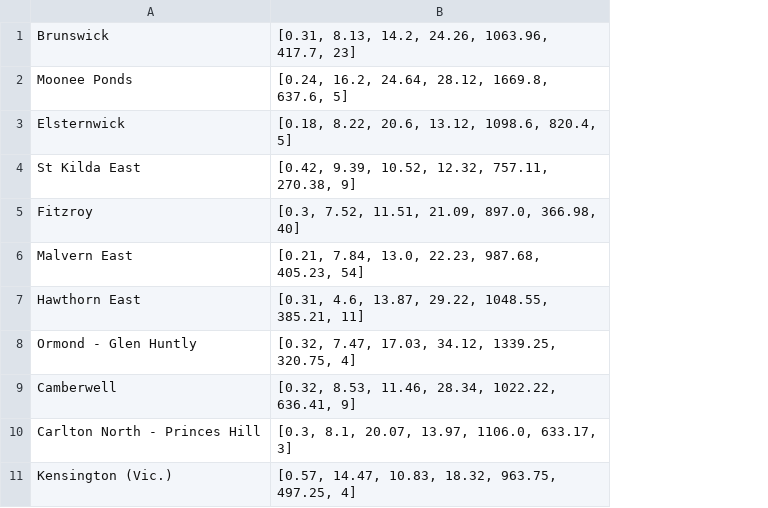
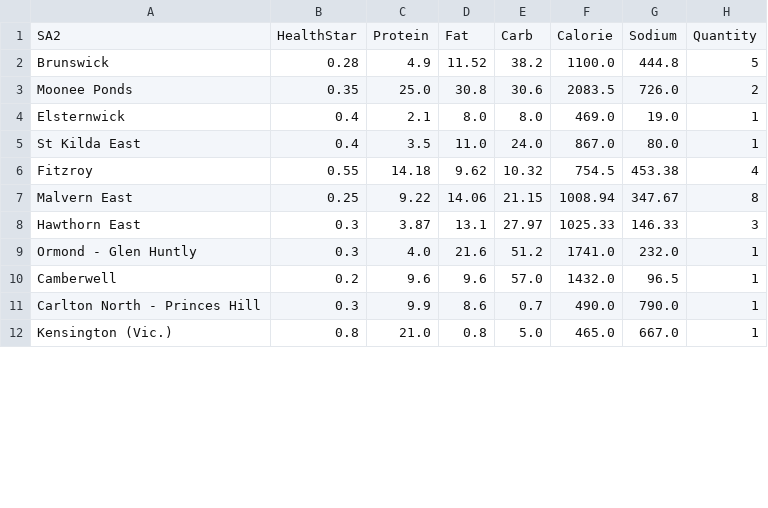
Before and after one commit to AosenLi/Food_Analysis, a CSV file: nutritionFacts.csv, drawn as a sheet; only a part is shown; removed rows and columns are numbered as before the commit, all else as after; the diff covers the shown part only; the diff names each change by its address in the sheet, - before the commit and + after, or states it on an @@ line.

Commit message:
make csv column by column

```diff
--- a/nutritionFacts.csv
+++ b/nutritionFacts.csv
-column B, rows 1-11: [0.31, 8.13, 14.2, 24.26, 1063.96, 417.7, 23] | [0.24, 16.2, 24.64, 28.12, 1669.8, 637.6, 5] | [0.18, 8.22, 20.6, 13.12, 1098.6, 820.4, 5] | [0.42, 9.39, 10.52, 12.32, 757.11, 270.38, 9] | [0.3, 7.52, 11.51, 21.09, 897.0, 366.98, 40] | [0.21, 7.84, 13.0, 22.23, 987.68, 405.23, 54] | [0.31, 4.6, 13.87, 29.22, 1048.55, 385.21, 11] | [0.32, 7.47, 17.03, 34.12, 1339.25, 320.75, 4] | [0.32, 8.53, 11.46, 28.34, 1022.22, 636.41, 9] | [0.3, 8.1, 20.07, 13.97, 1106.0, 633.17, 3] | [0.57, 14.47, 10.83, 18.32, 963.75, 497.25, 4]
+column B, rows 2-12: 0.28 | 0.35 | 0.4 | 0.4 | 0.55 | 0.25 | 0.3 | 0.3 | 0.2 | 0.3 | 0.8
+column C, rows 2-12: 4.9 | 25.0 | 2.1 | 3.5 | 14.18 | 9.22 | 3.87 | 4.0 | 9.6 | 9.9 | 21.0
+column D, rows 2-12: 11.52 | 30.8 | 8.0 | 11.0 | 9.62 | 14.06 | 13.1 | 21.6 | 9.6 | 8.6 | 0.8
+column E, rows 2-12: 38.2 | 30.6 | 8.0 | 24.0 | 10.32 | 21.15 | 27.97 | 51.2 | 57.0 | 0.7 | 5.0
+column F, rows 2-12: 1100.0 | 2083.5 | 469.0 | 867.0 | 754.5 | 1008.94 | 1025.33 | 1741.0 | 1432.0 | 490.0 | 465.0
+column G, rows 2-12: 444.8 | 726.0 | 19.0 | 80.0 | 453.38 | 347.67 | 146.33 | 232.0 | 96.5 | 790.0 | 667.0
+column H, rows 2-12: 5 | 2 | 1 | 1 | 4 | 8 | 3 | 1 | 1 | 1 | 1
+row 1: SA2 | HealthStar | Protein | Fat | Carb | Calorie | Sodium | Quantity
```
Also changed, not shown: 44 removed rows elsewhere in this file, 1 other file.
